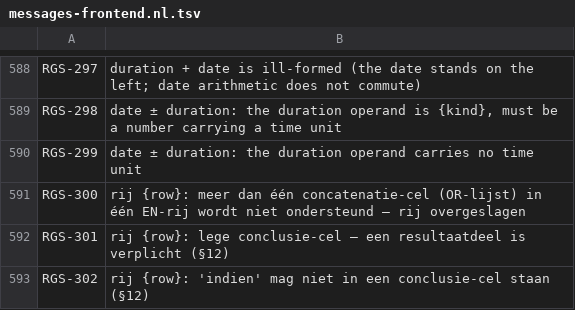
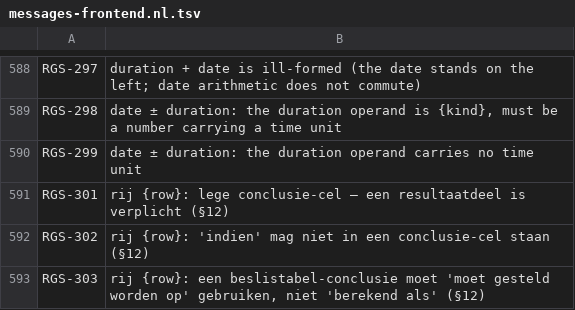
Before and after one commit to uchar-dev/uchar, a TSV file: frontends/regelspraak/src/main/resources/dev/uchar/regelspraak/message/messages-frontend.nl.tsv, drawn as a sheet; only a part is shown, gaps mark what is left out; the shorter side is filled out with more unchanged rows.

Commit message:
Beslistabel: een rij met meer of-cellen wordt zustergroepen
De desugaring sloeg een rij met meer dan een of-cel over (RGS-300),
omdat de tweede geneste groep zonder diepte de waarden van de eerste
opnam. Met de diepte uit het teken keert een '•' na een '••' terug naar
de lijst van de rij, dus schrijft de desugaring elke of-cel als eigen
groep. RGS-300 vervalt in register en catalogi; de uitzondering voor
zijn Engelse zin in check-rgs-codes.sh vervalt mee, anders faalt die
als verouderd. Een rij met ten hoogste een of-cel blijft bytegelijk.

```diff
--- a/frontends/regelspraak/src/main/resources/dev/uchar/regelspraak/message/messages-frontend.nl.tsv
+++ b/frontends/regelspraak/src/main/resources/dev/uchar/regelspraak/message/messages-frontend.nl.tsv
@@ -590,3 +590,2 @@ RGS-298	date ± duration: the duration operand is {kind}, must be a number carry
 RGS-299	date ± duration: the duration operand carries no time unit
-RGS-300	rij {row}: meer dan één concatenatie-cel (OR-lijst) in één EN-rij wordt niet ondersteund — rij overgeslagen
 RGS-301	rij {row}: lege conclusie-cel — een resultaatdeel is verplicht (§12)
```
Also changed, not shown: frontends/regelspraak/src/main/resources/dev/uchar/regelspraak/diagnostic-codes.tsv, frontends/regelspraak/src/main/resources/dev/uchar/regelspraak/message/messages-frontend.en.tsv, 4 other files.
